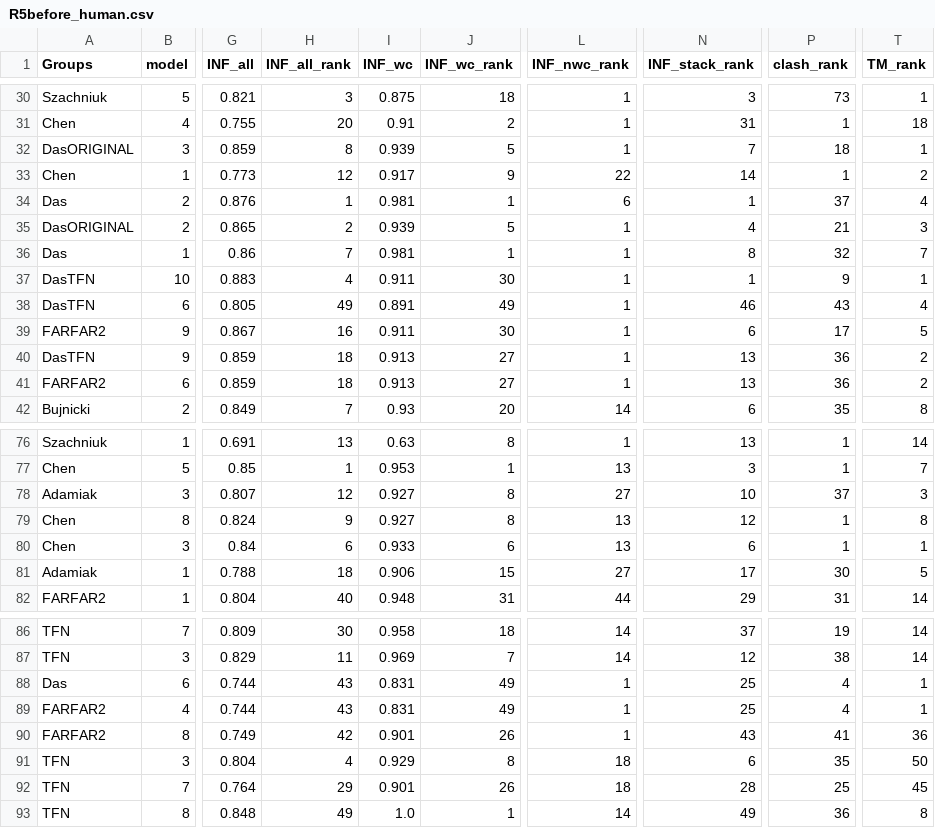
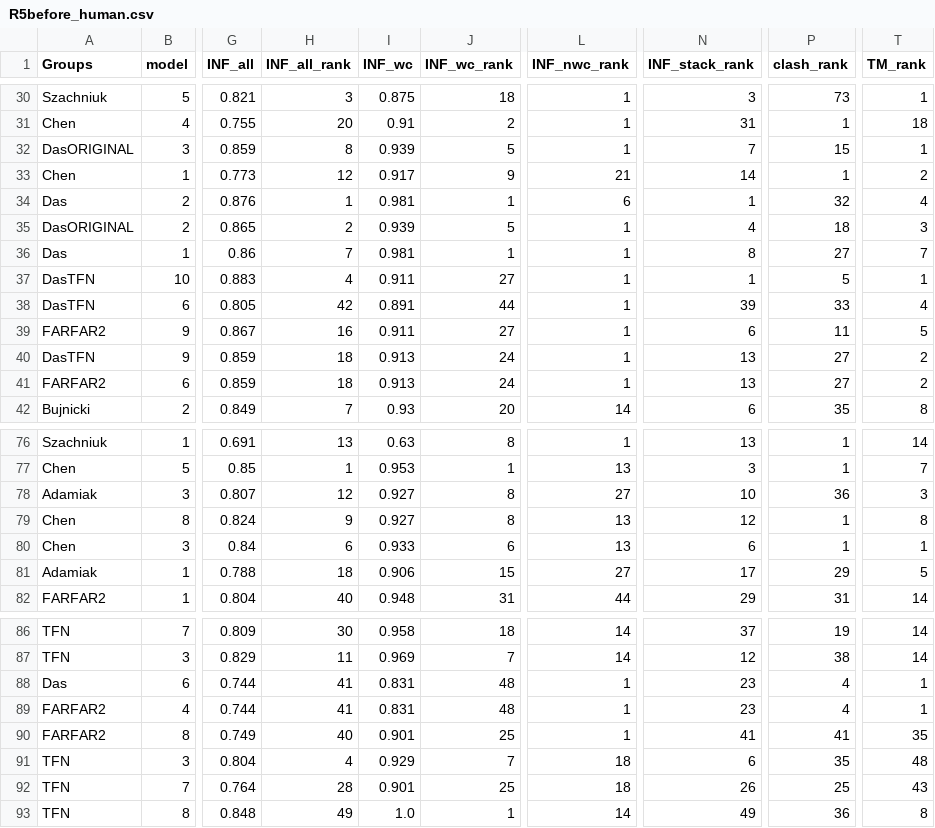
Before and after one commit to RNA-Puzzles/PuzzlesRoundV, a CSV file: scores/Figure2/R5before_human.csv, drawn as a sheet; only a part is shown, gaps mark what is left out; the diff covers the shown part only; the diff names each change by its address in the sheet, - before the commit and + after, or states it on an @@ line.

```diff
--- a/scores/Figure2/R5before_human.csv
+++ b/scores/Figure2/R5before_human.csv
-P32 (clash_rank): 18
+P32 (clash_rank): 15
-L33 (INF_nwc_rank): 22
+L33 (INF_nwc_rank): 21
-P34 (clash_rank): 37
+P34 (clash_rank): 32
-P35 (clash_rank): 21
+P35 (clash_rank): 18
-P36 (clash_rank): 32
+P36 (clash_rank): 27
-J37 (INF_wc_rank): 30
+J37 (INF_wc_rank): 27
-P37 (clash_rank): 9
+P37 (clash_rank): 5
-H38 (INF_all_rank): 49
+H38 (INF_all_rank): 42
-J38 (INF_wc_rank): 49
+J38 (INF_wc_rank): 44
-N38 (INF_stack_rank): 46
+N38 (INF_stack_rank): 39
-P38 (clash_rank): 43
+P38 (clash_rank): 33
-J39 (INF_wc_rank): 30
+J39 (INF_wc_rank): 27
-P39 (clash_rank): 17
+P39 (clash_rank): 11
-J40:J41 (INF_wc_rank): 27
+J40:J41 (INF_wc_rank): 24
-P40:P41 (clash_rank): 36
+P40:P41 (clash_rank): 27
-P78 (clash_rank): 37
+P78 (clash_rank): 36
-P81 (clash_rank): 30
+P81 (clash_rank): 29
-H88:H89 (INF_all_rank): 43
+H88:H89 (INF_all_rank): 41
-J88:J89 (INF_wc_rank): 49
+J88:J89 (INF_wc_rank): 48
-N88:N89 (INF_stack_rank): 25
+N88:N89 (INF_stack_rank): 23
-H90 (INF_all_rank): 42
+H90 (INF_all_rank): 40
-J90 (INF_wc_rank): 26
+J90 (INF_wc_rank): 25
-N90 (INF_stack_rank): 43
+N90 (INF_stack_rank): 41
-T90 (TM_rank): 36
+T90 (TM_rank): 35
-J91 (INF_wc_rank): 8
+J91 (INF_wc_rank): 7
-T91 (TM_rank): 50
+T91 (TM_rank): 48
-H92 (INF_all_rank): 29
+H92 (INF_all_rank): 28
-J92 (INF_wc_rank): 26
+J92 (INF_wc_rank): 25
-N92 (INF_stack_rank): 28
+N92 (INF_stack_rank): 26
-T92 (TM_rank): 45
+T92 (TM_rank): 43
```
Also changed, not shown: 1 added row, 1 removed row and 33 edited cells elsewhere in this file, scores/Figure3/df_humanRMSD.csv, scores/Figure3/df_serverRMSD.csv, 29 other files.
